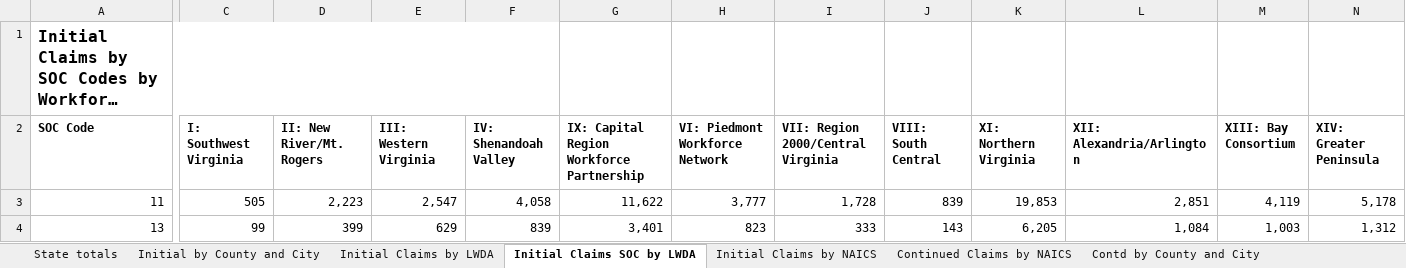
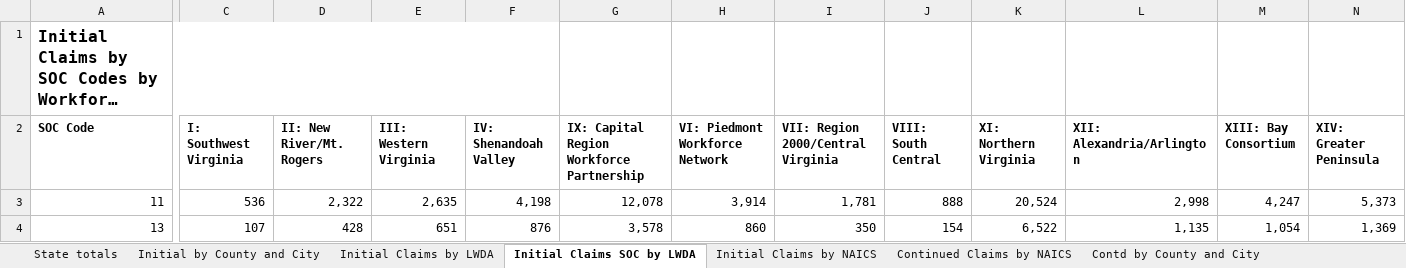
Before and after one commit to andyzwang/coronavirus-unemployment, an Excel workbook: initial_claims/VA/VA_data.xlsx, sheet Initial Claims SOC by LWDA, drawn as a sheet; only a part is shown, gaps mark what is left out; long unchanged cells end in …; values as stored, in another font and other column widths than the file's, no borders; the diff covers the shown part only; the diff names each change by its address in the sheet, - before the commit and + after, or states it on an @@ line.

```diff
--- a/initial_claims/VA/VA_data.xlsx (sheet Initial Claims SOC by LWDA)
+++ b/initial_claims/VA/VA_data.xlsx (sheet Initial Claims SOC by LWDA)
-C3 (I: Southwest Virginia): 505
+C3 (I: Southwest Virginia): 536
-D3 (II: New River/Mt. Rogers): 2,223
+D3 (II: New River/Mt. Rogers): 2,322
-E3 (III: Western Virginia): 2,547
+E3 (III: Western Virginia): 2,635
-F3 (IV: Shenandoah Valley): 4,058
+F3 (IV: Shenandoah Valley): 4,198
-G3: 11,622
+G3: 12,078
-H3 (VI: Piedmont Workforce Network): 3,777
+H3 (VI: Piedmont Workforce Network): 3,914
-I3: 1,728
+I3: 1,781
-J3 (VIII: South Central): 839
+J3 (VIII: South Central): 888
-K3 (XI: Northern Virginia): 19,853
+K3 (XI: Northern Virginia): 20,524
-L3 (XII: Alexandria/Arlington): 2,851
+L3 (XII: Alexandria/Arlington): 2,998
-M3 (XIII: Bay Consortium): 4,119
+M3 (XIII: Bay Consortium): 4,247
-N3 (XIV: Greater Peninsula): 5,178
+N3 (XIV: Greater Peninsula): 5,373
-C4 (I: Southwest Virginia): 99
+C4 (I: Southwest Virginia): 107
-D4 (II: New River/Mt. Rogers): 399
+D4 (II: New River/Mt. Rogers): 428
-E4 (III: Western Virginia): 629
+E4 (III: Western Virginia): 651
-F4 (IV: Shenandoah Valley): 839
+F4 (IV: Shenandoah Valley): 876
-G4: 3,401
+G4: 3,578
-H4 (VI: Piedmont Workforce Network): 823
+H4 (VI: Piedmont Workforce Network): 860
-I4: 333
+I4: 350
-J4 (VIII: South Central): 143
+J4 (VIII: South Central): 154
-K4 (XI: Northern Virginia): 6,205
+K4 (XI: Northern Virginia): 6,522
-L4 (XII: Alexandria/Arlington): 1,084
+L4 (XII: Alexandria/Arlington): 1,135
-M4 (XIII: Bay Consortium): 1,003
+M4 (XIII: Bay Consortium): 1,054
-N4 (XIV: Greater Peninsula): 1,312
+N4 (XIV: Greater Peninsula): 1,369
```
Also changed, not shown: 321 edited cells elsewhere in this sheet, sheet Continued Claims by NAICS, sheet Contd Claims by LWDA, sheet Contd by County and City, sheet State totals, sheet Initial Claims by NAICS, sheet Initial Claims by LWDA, 1 more sheet, 1 other file.
